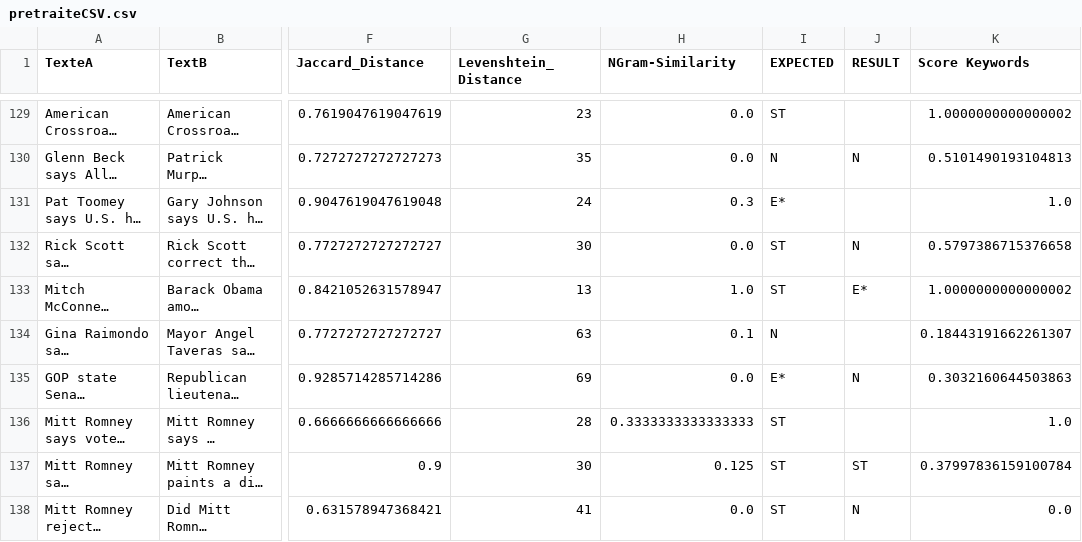
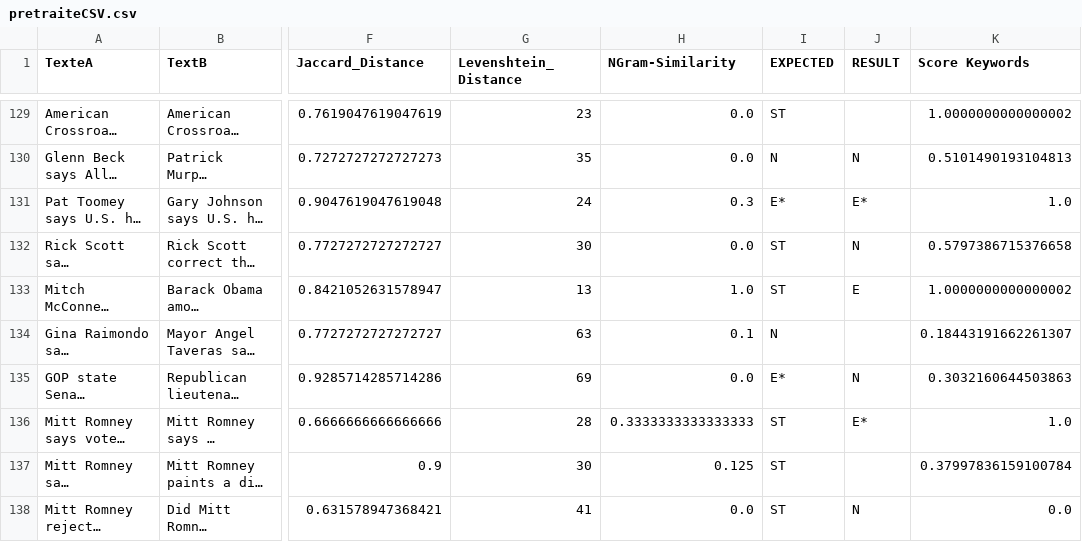
Before and after one commit to Gr3yM41t3r/FactChecking, a CSV file: outputCSV/pretraiteCSV.csv, drawn as a sheet; only a part is shown, gaps mark what is left out; long unchanged cells end in …; the diff covers the shown part only; the diff names each change by its address in the sheet, - before the commit and + after, or states it on an @@ line.

```diff
--- a/outputCSV/pretraiteCSV.csv
+++ b/outputCSV/pretraiteCSV.csv
-J131 (RESULT): (empty)
+J131 (RESULT): E*
-J133 (RESULT): E*
+J133 (RESULT): E
-J136 (RESULT): (empty)
+J136 (RESULT): E*
-J137 (RESULT): ST
+J137 (RESULT): (empty)
```
Also changed, not shown: 37 edited cells elsewhere in this file, 4 other files.
